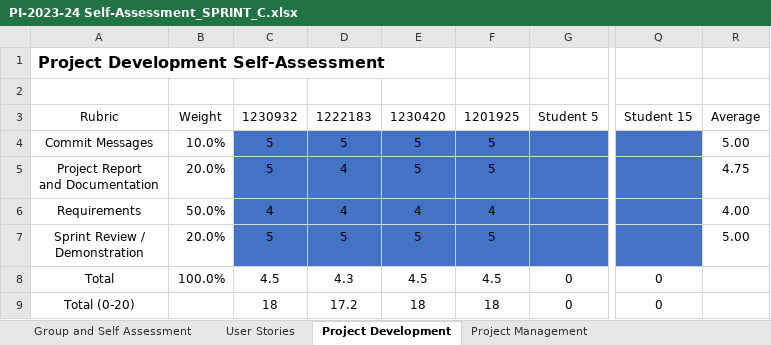
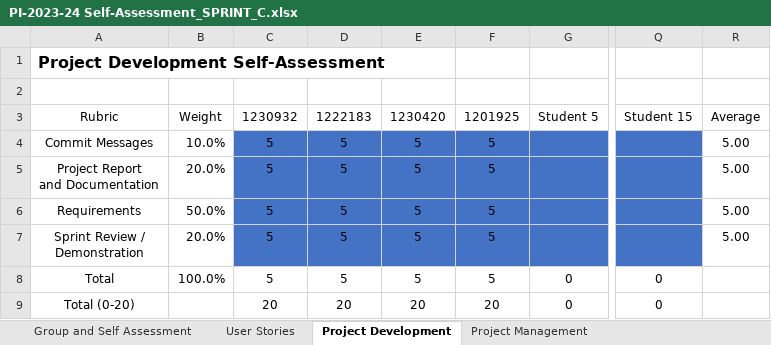
Before and after one commit to LopemigueISEP/lei-24-s2-1nb-g312, an Excel workbook: docs/sprintC/PI-2023-24 Self-Assessment_SPRINT_C.xlsx, sheet Project Development, drawn as a sheet; only a part is shown, gaps mark what is left out; values as stored, in another font and other column widths than the file's, no borders; the diff names each change by its address in the sheet, - before the commit and + after, or states it on an @@ line.

```diff
--- a/docs/sprintC/PI-2023-24 Self-Assessment_SPRINT_C.xlsx (sheet Project Development)
+++ b/docs/sprintC/PI-2023-24 Self-Assessment_SPRINT_C.xlsx (sheet Project Development)
-D5:D6: 4
+D5:D6: 5
-R5: 4.75
+R5: 5.00
-C6: 4
+C6: 5
-E6: 4
+E6: 5
-F6: 4
+F6: 5
-R6: 4.00
+R6: 5.00
-C8: 4.5
+C8: 5
-D8: 4.3
+D8: 5
-E8: 4.5
+E8: 5
-F8: 4.5
+F8: 5
-C9: 18
+C9: 20
-D9: 17.2
+D9: 20
-E9: 18
+E9: 20
-F9: 18
+F9: 20
```
Also changed, not shown: sheet User Stories, sheet Group and Self Assessment, 1 other file.
